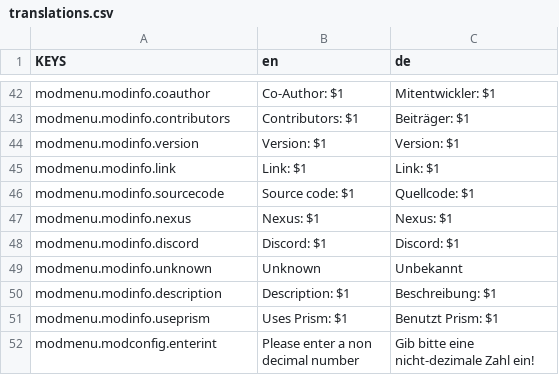
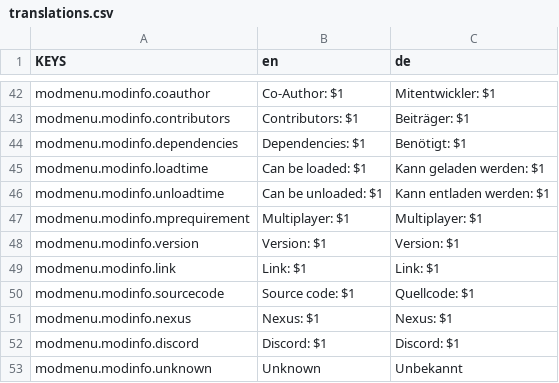
Before and after one commit to ThatFinnDev/Starlight, a CSV file: Essentials/translations.csv, drawn as a sheet; only a part is shown, gaps mark what is left out; the shorter side is filled out with more unchanged rows.

Commit message:
Updt
Make sure packages with the same ID cant be loaded
Add multiplayer var to specify whether only server,client or both or no multiplayer
Specify dependencies

```diff
--- a/Essentials/translations.csv
+++ b/Essentials/translations.csv
@@ -43,2 +43,6 @@ modmenu.modinfo.coauthor,"Co-Author: $1","Mitentwickler: $1"
 modmenu.modinfo.contributors,"Contributors: $1","Beiträger: $1"
+modmenu.modinfo.dependencies,"Dependencies: $1","Benötigt: $1"
+modmenu.modinfo.loadtime,"Can be loaded: $1","Kann geladen werden: $1"
+modmenu.modinfo.unloadtime,"Can be unloaded: $1","Kann entladen werden: $1"
+modmenu.modinfo.mprequirement,"Multiplayer: $1","Multiplayer: $1"
 modmenu.modinfo.version,"Version: $1",Version: $1
```
Also changed, not shown: 12 other files.
